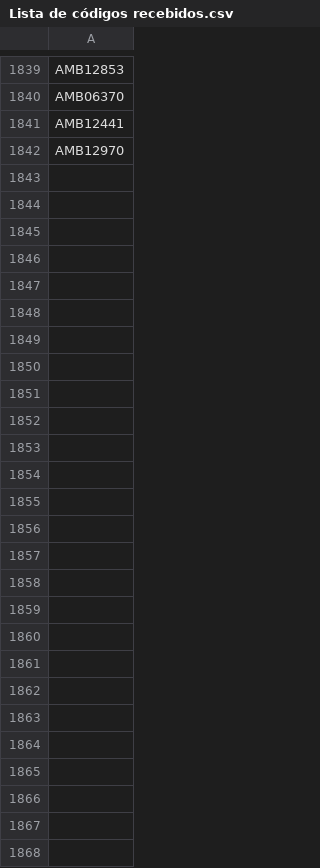
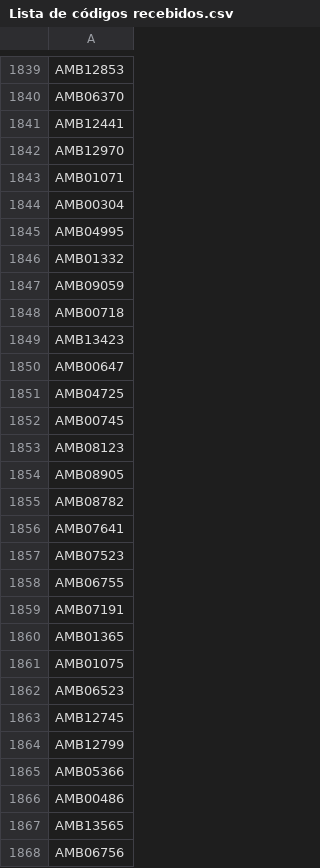
Before and after one commit to infoamb/Pesquisa-AMB, a CSV file: Lista de códigos recebidos.csv, drawn as a sheet; only a part is shown, gaps mark what is left out.

Commit message:
Adicionando 26 códigos aos 1842 existentes.1868

```diff
--- a/Lista de códigos recebidos.csv
+++ b/Lista de códigos recebidos.csv
@@ -1842 +1842,27 @@ AMB12441
 AMB12970
+AMB01071
+AMB00304
+AMB04995
+AMB01332
+AMB09059
+AMB00718
+AMB13423
+AMB00647
+AMB04725
+AMB00745
+AMB08123
+AMB08905
+AMB08782
+AMB07641
+AMB07523
+AMB06755
+AMB07191
+AMB01365
+AMB01075
+AMB06523
+AMB12745
+AMB12799
+AMB05366
+AMB00486
+AMB13565
+AMB06756
```
